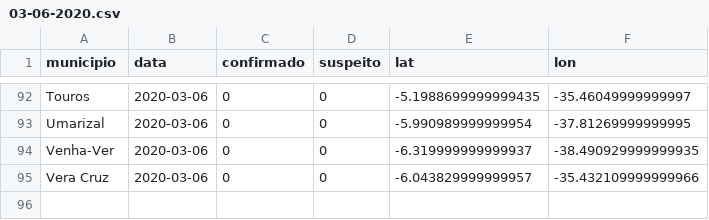
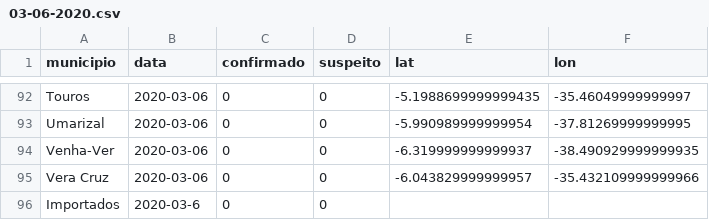
Before and after one commit to leobezerra/covid19, a CSV file: data/rn_covid_19_boletins/03-06-2020.csv, drawn as a sheet; only a part is shown, gaps mark what is left out.

Commit message:
[Data] Bulletins: add imported cases

```diff
--- a/data/rn_covid_19_boletins/03-06-2020.csv
+++ b/data/rn_covid_19_boletins/03-06-2020.csv
@@ -95 +95,2 @@ Venha-Ver,2020-03-06,0,0,-6.319999999999937,-38.490929999999935
 Vera Cruz,2020-03-06,0,0,-6.043829999999957,-35.432109999999966
+Importados,2020-03-6,0,0,,
```
